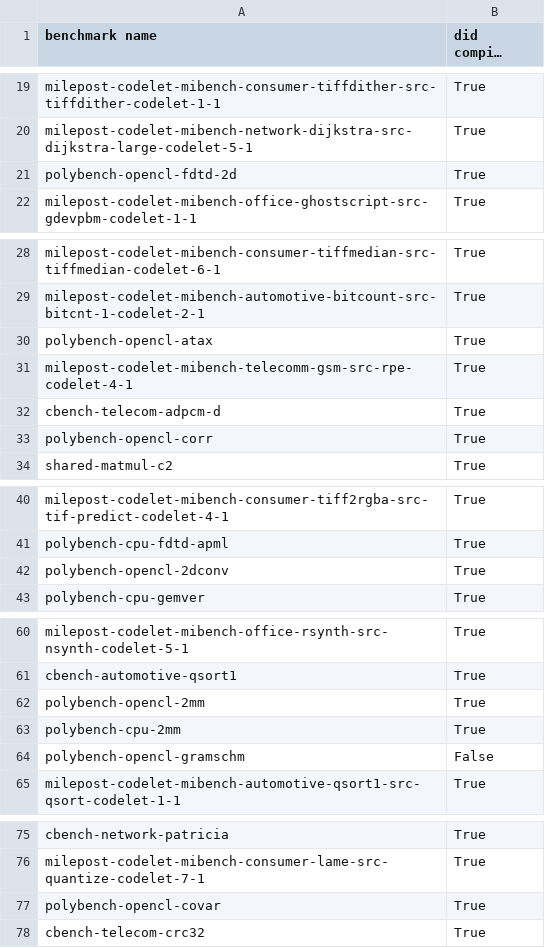
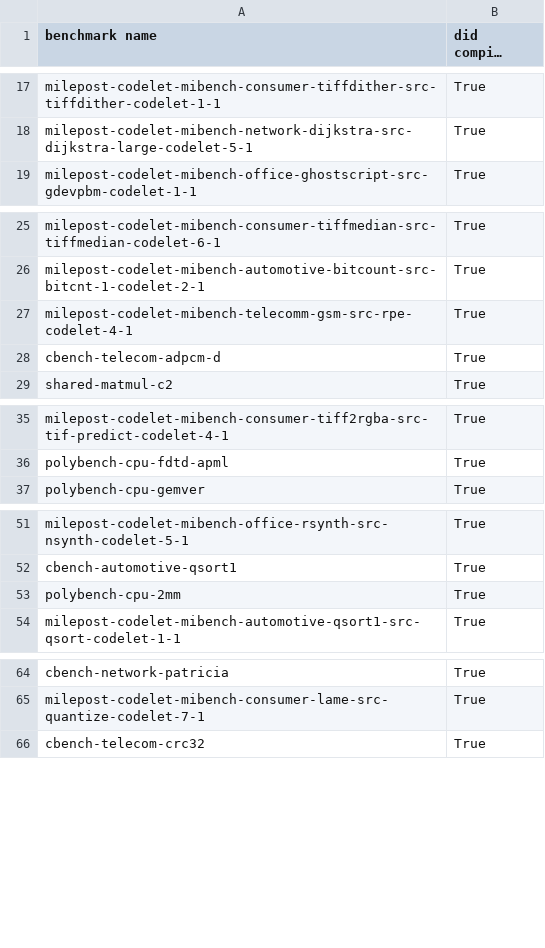
Before and after one commit to zhaola/583DataCollection, a CSV file: ck_results/compile_result.csv, drawn as a sheet; only a part is shown, gaps mark what is left out; long unchanged cells end in …; the diff covers the shown part only; the diff names each change by its address in the sheet, - before the commit and + after, or states it on an @@ line.

```diff
--- a/ck_results/compile_result.csv
+++ b/ck_results/compile_result.csv
-row 21: polybench-opencl-fdtd-2d | True
-row 30: polybench-opencl-atax | True
-row 33: polybench-opencl-corr | True
-row 42: polybench-opencl-2dconv | True
-row 62: polybench-opencl-2mm | True
-row 64: polybench-opencl-gramschm | False
-row 77: polybench-opencl-covar | True
```
Also changed, not shown: 14 removed rows elsewhere in this file, ck_results/run_result.csv, 4 other files.
